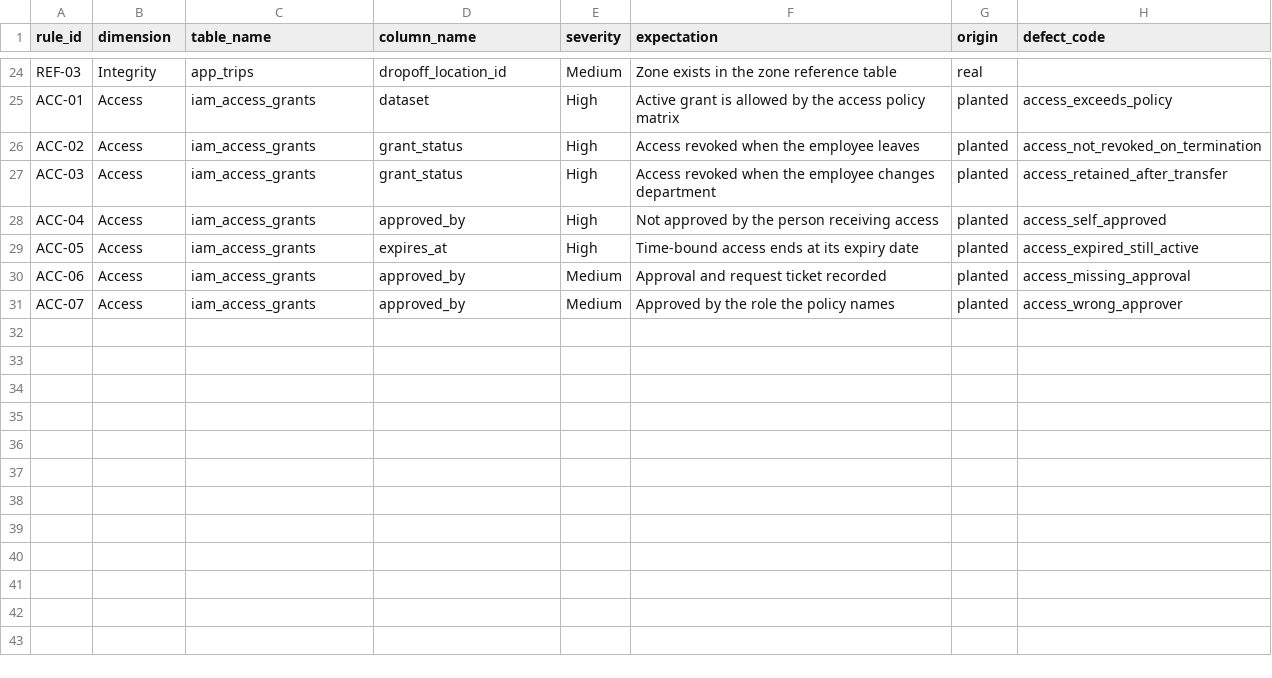
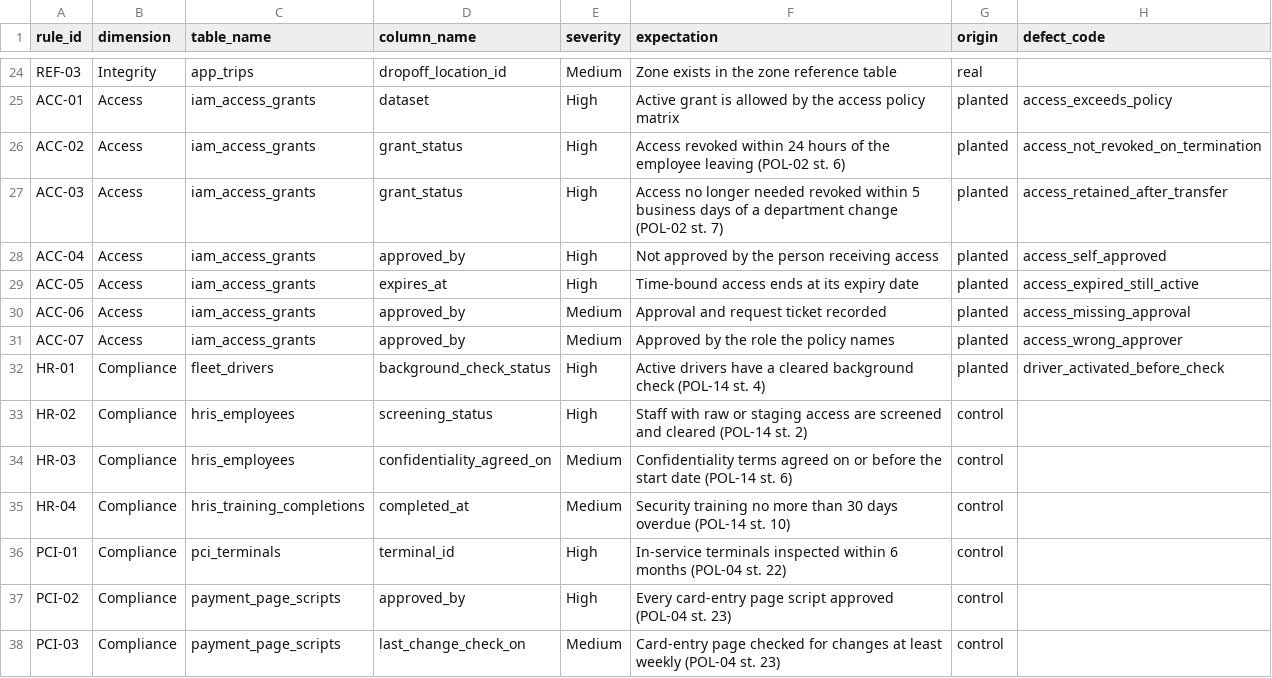
Before and after one commit to 2Wake/NorthLake-Financial, a CSV file: data-platform/dbt/seeds/dq_rules.csv, drawn as a sheet; only a part is shown, gaps mark what is left out.

```diff
--- a/data-platform/dbt/seeds/dq_rules.csv
+++ b/data-platform/dbt/seeds/dq_rules.csv
@@ -25,4 +25,4 @@ REF-03,Integrity,app_trips,dropoff_location_id,Medium,Zone exists in the zone re
 ACC-01,Access,iam_access_grants,dataset,High,Active grant is allowed by the access policy matrix,planted,access_exceeds_policy
-ACC-02,Access,iam_access_grants,grant_status,High,Access revoked when the employee leaves,planted,access_not_revoked_on_termination
-ACC-03,Access,iam_access_grants,grant_status,High,Access revoked when the employee changes department,planted,access_retained_after_transfer
+ACC-02,Access,iam_access_grants,grant_status,High,Access revoked within 24 hours of the employee leaving (POL-02 st. 6),planted,access_not_revoked_on_termination
+ACC-03,Access,iam_access_grants,grant_status,High,Access no longer needed revoked within 5 business days of a department change (POL-02 st. 7),planted,access_retained_after_transfer
 ACC-04,Access,iam_access_grants,approved_by,High,Not approved by the person receiving access,planted,access_self_approved
@@ -31 +31,8 @@ ACC-06,Access,iam_access_grants,approved_by,Medium,Approval and request ticket r
 ACC-07,Access,iam_access_grants,approved_by,Medium,Approved by the role the policy names,planted,access_wrong_approver
+HR-01,Compliance,fleet_drivers,background_check_status,High,Active drivers have a cleared background check (POL-14 st. 4),planted,driver_activated_before_check
+HR-02,Compliance,hris_employees,screening_status,High,Staff with raw or staging access are screened and cleared (POL-14 st. 2),control,
+HR-03,Compliance,hris_employees,confidentiality_agreed_on,Medium,Confidentiality terms agreed on or before the start date (POL-14 st. 6),control,
+HR-04,Compliance,hris_training_completions,completed_at,Medium,Security training no more than 30 days overdue (POL-14 st. 10),control,
+PCI-01,Compliance,pci_terminals,terminal_id,High,In-service terminals inspected within 6 months (POL-04 st. 22),control,
+PCI-02,Compliance,payment_page_scripts,approved_by,High,Every card-entry page script approved (POL-04 st. 23),control,
+PCI-03,Compliance,payment_page_scripts,last_change_check_on,Medium,Card-entry page checked for changes at least weekly (POL-04 st. 23),control,
```
Also changed, not shown: 02-soc2-iso-audit/control-matrix.csv, 02-soc2-iso-audit/evidence-tracker.csv, 41 other files.
